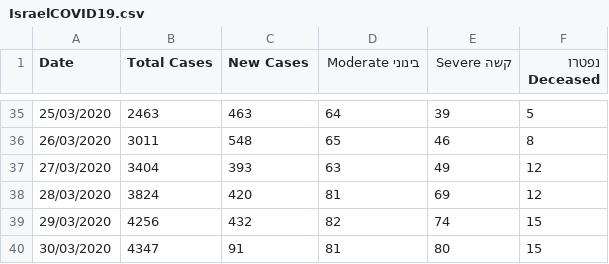
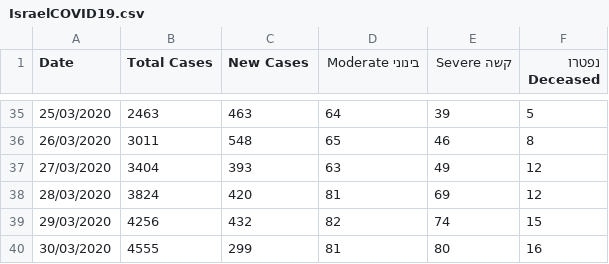
Before and after one commit to idandrd/israel-covid19-data, a CSV file: IsraelCOVID19.csv, drawn as a sheet; only a part is shown, gaps mark what is left out.

Commit message:
Update IsraelCOVID19.csv

```diff
--- a/IsraelCOVID19.csv
+++ b/IsraelCOVID19.csv
@@ -39,2 +39,2 @@
 29/03/2020,4256,432,82,74,15
-30/03/2020,4347,91,81,80,15
+30/03/2020,4555,299,81,80,16
```
